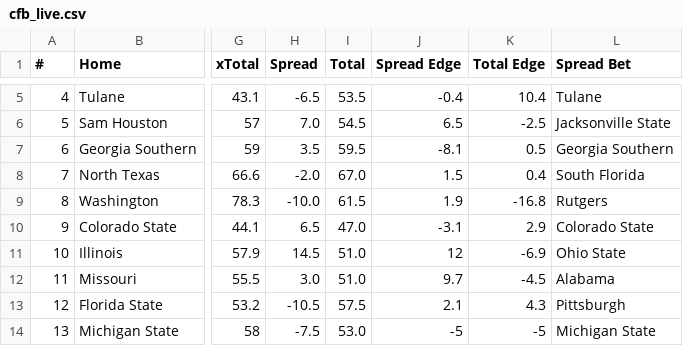
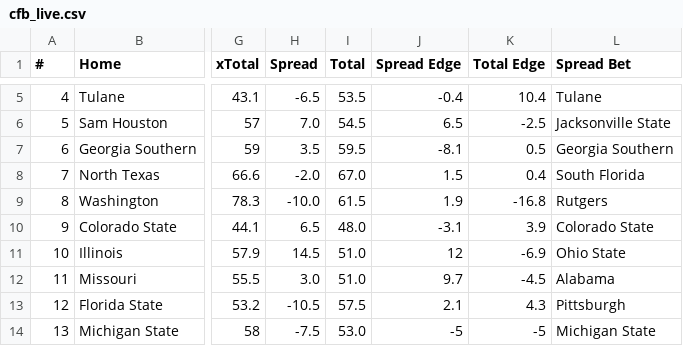
Before and after one commit to UtterLocks/1, a CSV file: data/cfb_live.csv, drawn as a sheet; only a part is shown, gaps mark what is left out; the diff names each change by its address in the sheet, - before the commit and + after, or states it on an @@ line.

```diff
--- a/data/cfb_live.csv
+++ b/data/cfb_live.csv
-I10 (Total): 47.0
+I10 (Total): 48.0
-K10 (Total Edge): 2.9
+K10 (Total Edge): 3.9
```
